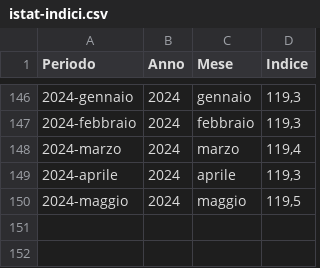
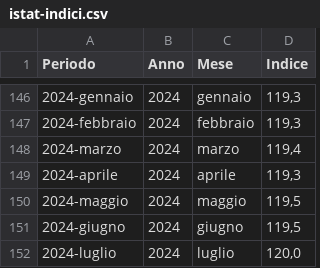
Before and after one commit to uftecdonato/openData, a CSV file: istat-indici.csv, drawn as a sheet; only a part is shown, gaps mark what is left out; the diff names each change by its address in the sheet, - before the commit and + after, or states it on an @@ line.

Commit message:
Aggiornamento indici istat
COntiene i dati aggiornati ai mesi di giugno e luglio 2024
	modified:   istat-indici.csv

```diff
--- a/istat-indici.csv
+++ b/istat-indici.csv
+row 151: 2024-giugno | 2024 | giugno | 119,5
+row 152: 2024-luglio | 2024 | luglio | 120,0
```
